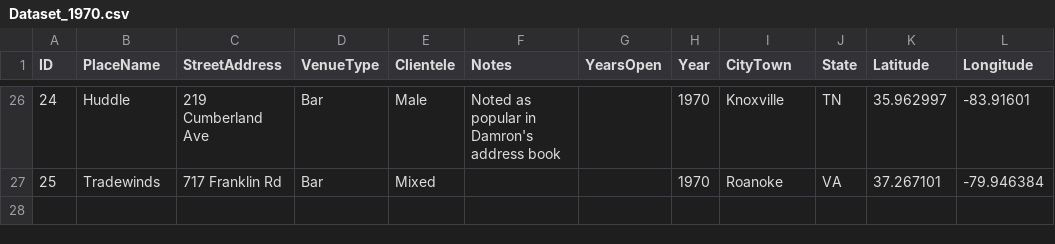
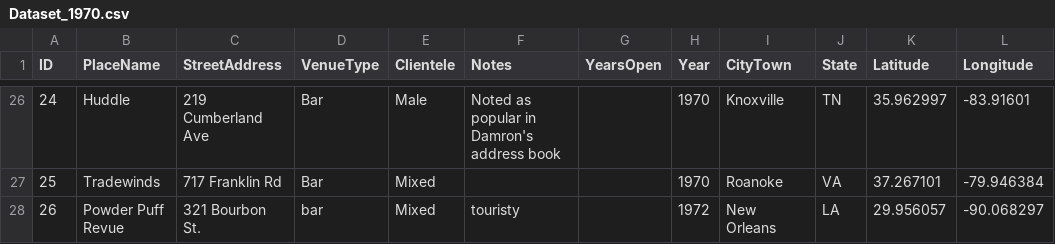
Before and after one commit to lk-345/Queer-Worldmaking, a CSV file: GeocodedDataset/Dataset_1970.csv, drawn as a sheet; only a part is shown, gaps mark what is left out.

Commit message:
Update Dataset_1970.csv

```diff
--- a/GeocodedDataset/Dataset_1970.csv
+++ b/GeocodedDataset/Dataset_1970.csv
@@ -27 +27,2 @@
 25,Tradewinds,717 Franklin Rd,Bar,Mixed,,,1970,Roanoke,VA,37.267101,-79.946384
+26,Powder Puff Revue,321 Bourbon St.,bar,Mixed,touristy,,1972,New Orleans,LA,29.956057,-90.068297
```
